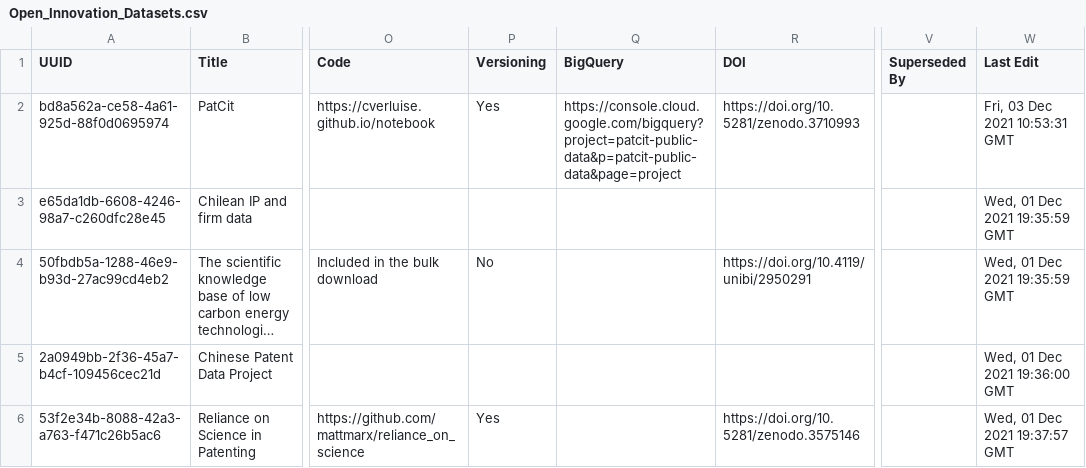
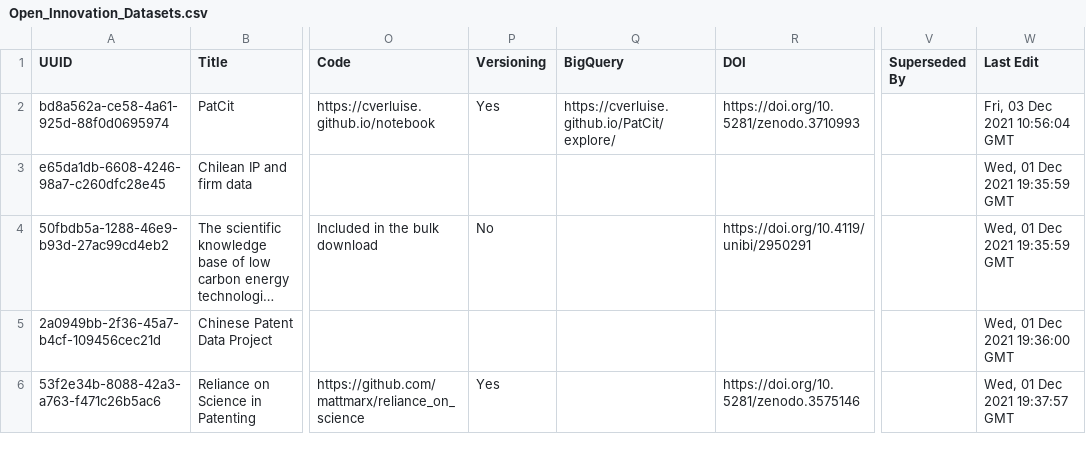
Before and after one commit to Innovation-Information-Initiative/Open-Innovation-Dataset-Index, a CSV file: index_archive/Open_Innovation_Datasets.csv, drawn as a sheet; only a part is shown, gaps mark what is left out; long unchanged cells end in …; the diff covers the shown part only; the diff names each change by its address in the sheet, - before the commit and + after, or states it on an @@ line.

```diff
--- a/index_archive/Open_Innovation_Datasets.csv
+++ b/index_archive/Open_Innovation_Datasets.csv
-Q2 (BigQuery): https://console.cloud.google.com/bigquery?project=patcit-public-data&p=patcit-public-data&page=project
+Q2 (BigQuery): https://cverluise.github.io/PatCit/explore/
-W2 (Last Edit): Fri, 03 Dec 2021 10:53:31 GMT
+W2 (Last Edit): Fri, 03 Dec 2021 10:56:04 GMT
```
Also changed, not shown: 1 added row elsewhere in this file, 2 other files.
